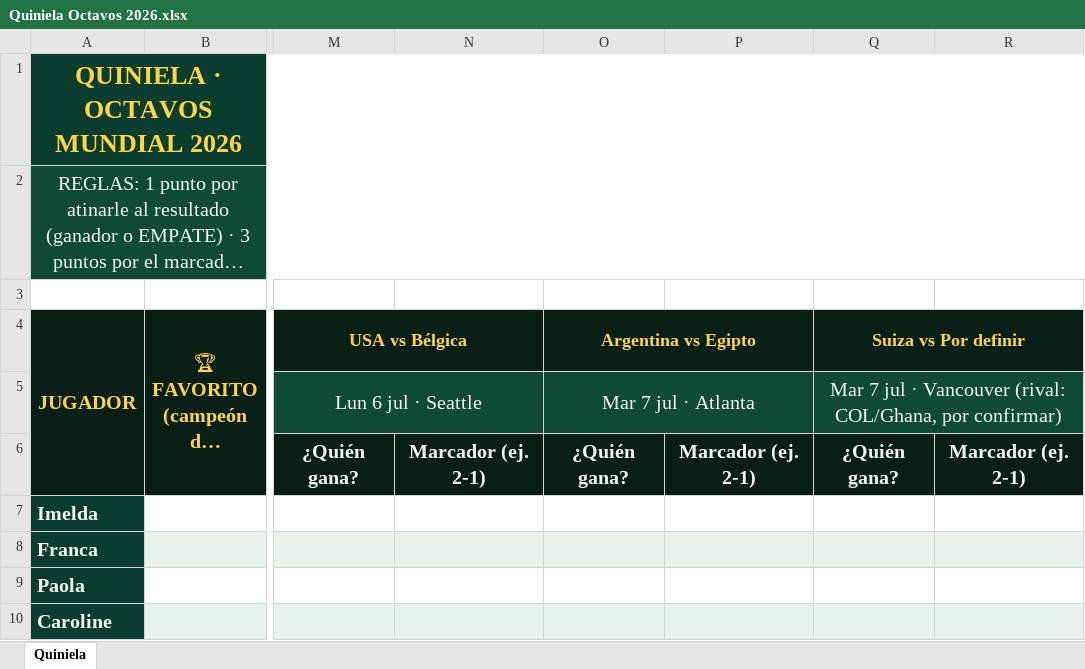
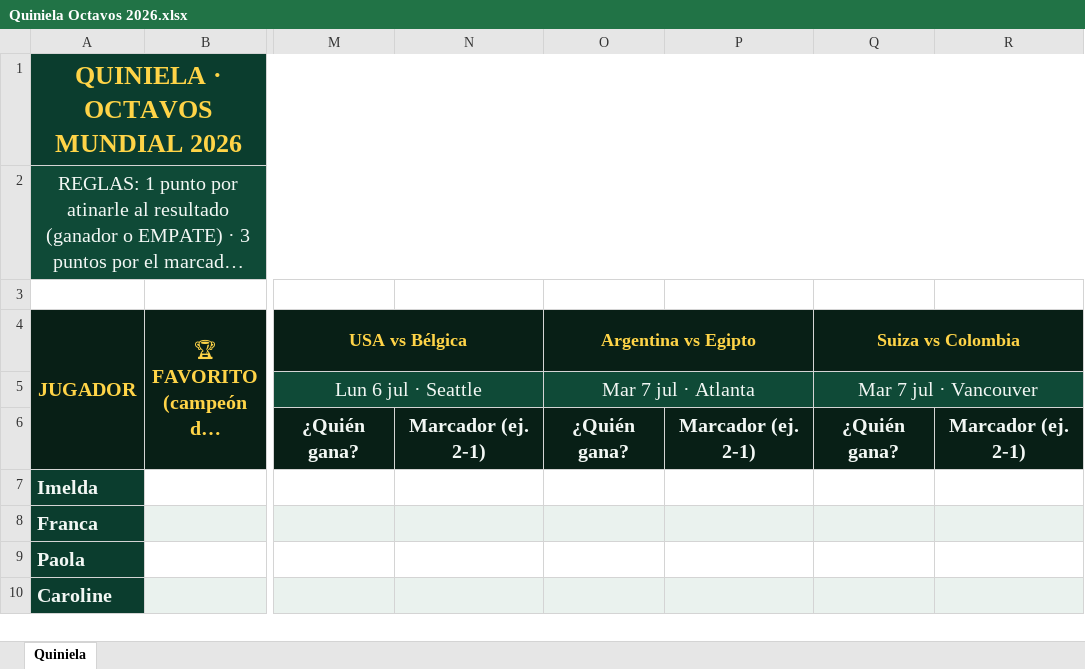
Before and after one commit to swgarz/mundial-2026, an Excel workbook: Quiniela Octavos 2026.xlsx, sheet Quiniela, drawn as a sheet; only a part is shown, gaps mark what is left out; long unchanged cells end in …; values as stored, in another font and other column widths than the file's, no borders; the diff names each change by its address in the sheet, - before the commit and + after, or states it on an @@ line.

```diff
--- a/Quiniela Octavos 2026.xlsx (sheet Quiniela)
+++ b/Quiniela Octavos 2026.xlsx (sheet Quiniela)
-Q4: Suiza vs Por definir
+Q4: Suiza vs Colombia
-Q5 (Suiza vs Colombia): Mar 7 jul · Vancouver (rival: COL/Ghana, por confirmar)
+Q5 (Suiza vs Colombia): Mar 7 jul · Vancouver
```
Also changed, not shown: 2 other files.
